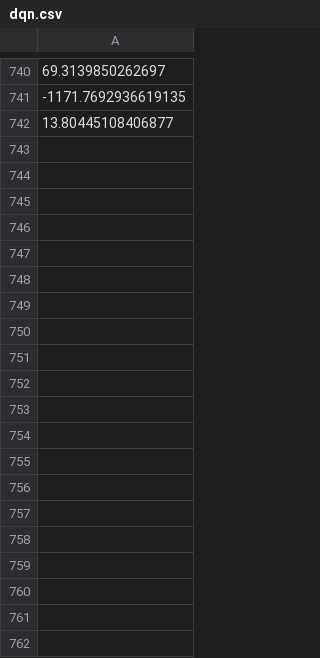
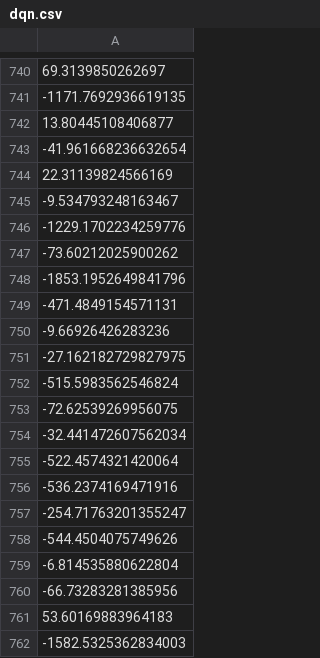
Before and after one commit to alekhyaku/duckietown-rl, a CSV file: rl/train_rewards/dqn.csv, drawn as a sheet; only a part is shown, gaps mark what is left out; the diff covers the shown part only; the diff names each change by its address in the sheet, - before the commit and + after, or states it on an @@ line.

```diff
--- a/rl/train_rewards/dqn.csv
+++ b/rl/train_rewards/dqn.csv
+row 743: -41.961668236632654
+row 744: 22.31139824566169
+row 745: -9.534793248163467
+row 746: -1229.1702234259776
+row 747: -73.60212025900262
+row 748: -1853.1952649841796
+row 749: -471.4849154571131
+row 750: -9.66926426283236
+row 751: -27.162182729827975
+row 752: -515.5983562546824
+row 753: -72.62539269956075
+row 754: -32.441472607562034
+row 755: -522.4574321420064
+row 756: -536.2374169471916
+row 757: -254.71763201355247
+row 758: -544.4504075749626
+row 759: -6.814535880622804
+row 760: -66.73283281385956
+row 761: 53.60169883964183
+row 762: -1582.5325362834003
```
Also changed, not shown: 175 added rows elsewhere in this file, 43 other files.
